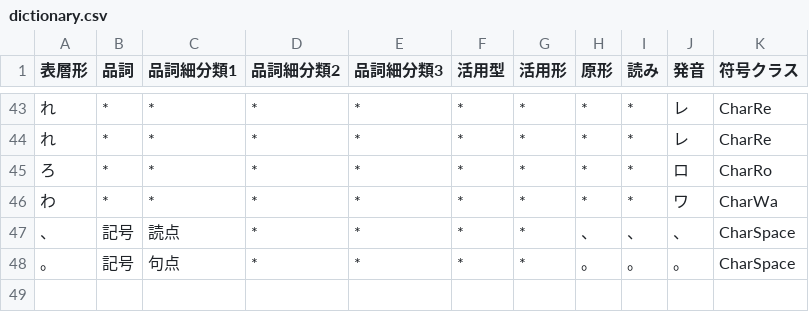
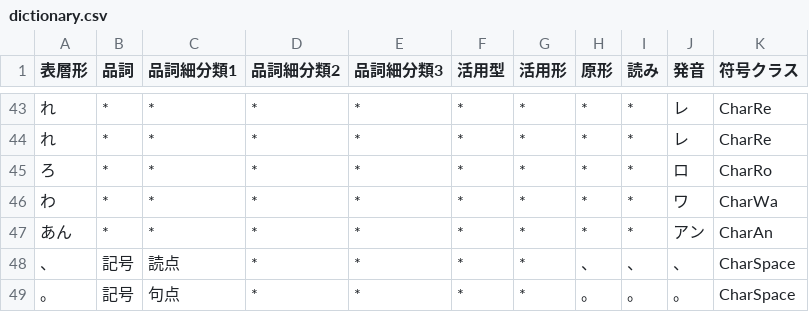
Before and after one commit to Wyess/text2shorthand, a CSV file: text2shorthand/shorthand/waseda/dictionary.csv, drawn as a sheet; only a part is shown, gaps mark what is left out; the diff names each change by its address in the sheet, - before the commit and + after, or states it on an @@ line.

Commit message:
Moved CharAn to its own file.

```diff
--- a/text2shorthand/shorthand/waseda/dictionary.csv
+++ b/text2shorthand/shorthand/waseda/dictionary.csv
+row 47: あん | * | * | * | * | * | * | * | * | アン | CharAn
```
Also changed, not shown: 3 other files.
